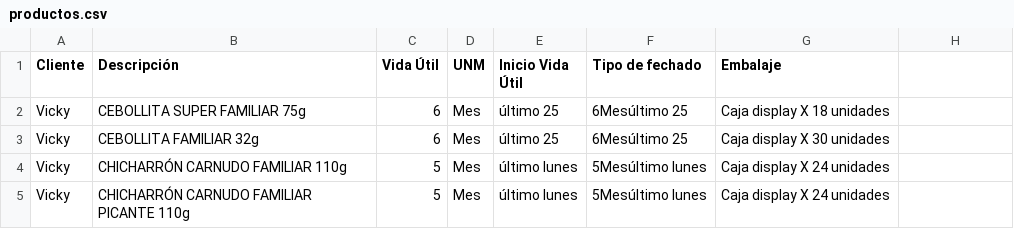
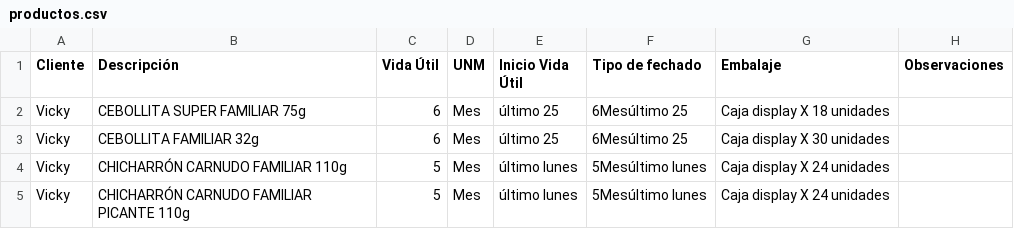
Before and after one commit to analistasgcproductosvicky-max/calculadora-fechas-vencimiento, a CSV file: productos.csv, drawn as a sheet; only a part is shown; the diff names each change by its address in the sheet, - before the commit and + after, or states it on an @@ line.

```diff
--- a/productos.csv
+++ b/productos.csv
-H1: (empty)
+H1: Observaciones
```
Also changed, not shown: 3 other files.
